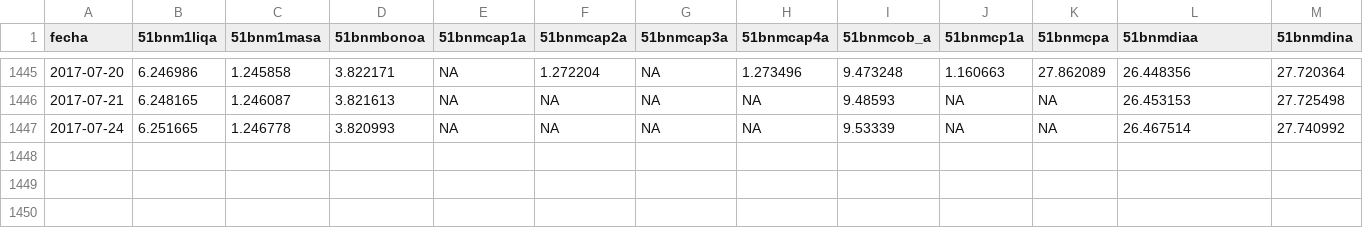
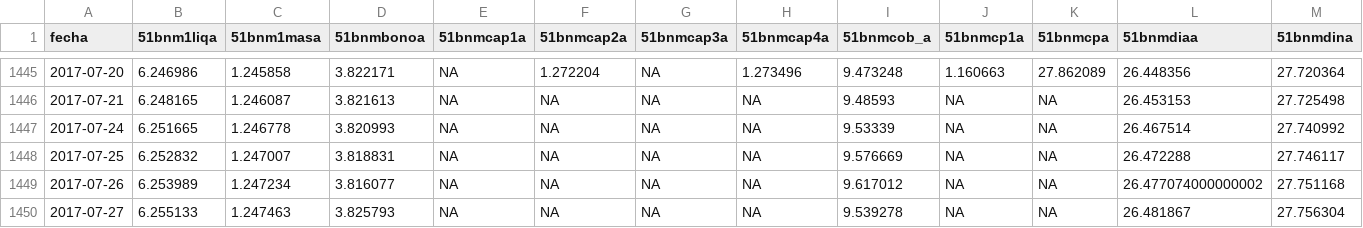
Before and after one commit to optimist/shh, a CSV file: priceFondos.csv, drawn as a sheet; only a part is shown, gaps mark what is left out; rows hold the shown columns only; the diff names each change by its address in the sheet, - before the commit and + after, or states it on an @@ line.

```diff
--- a/priceFondos.csv
+++ b/priceFondos.csv
+row 1448: 2017-07-25 | 6.252832 | 1.247007 | 3.818831 | NA | NA | NA | NA | 9.576669 | NA | NA | 26.472288 | 27.746117
+row 1449: 2017-07-26 | 6.253989 | 1.247234 | 3.816077 | NA | NA | NA | NA | 9.617012 | NA | NA | 26.477074000000002 | 27.751168
+row 1450: 2017-07-27 | 6.255133 | 1.247463 | 3.825793 | NA | NA | NA | NA | 9.539278 | NA | NA | 26.481867 | 27.756304
```
Also changed, not shown: 3 other files.
